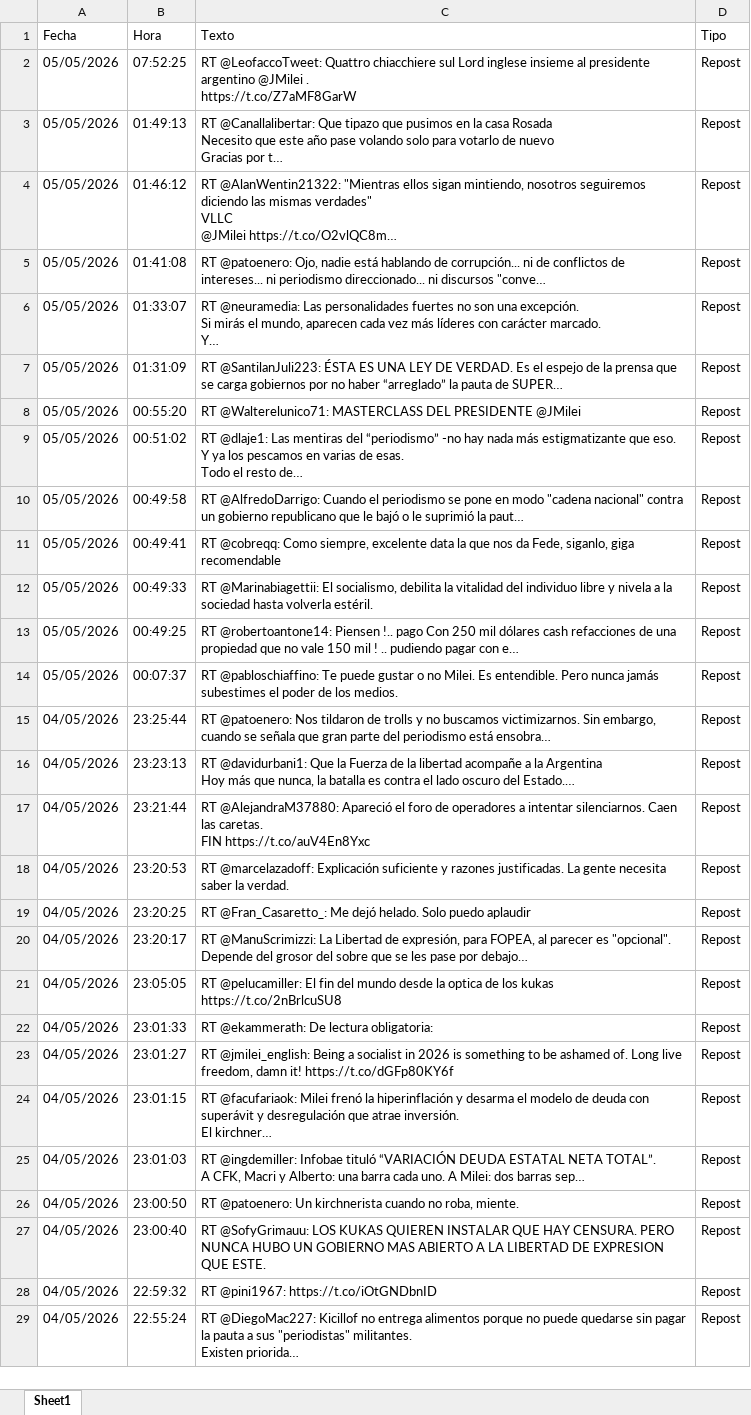
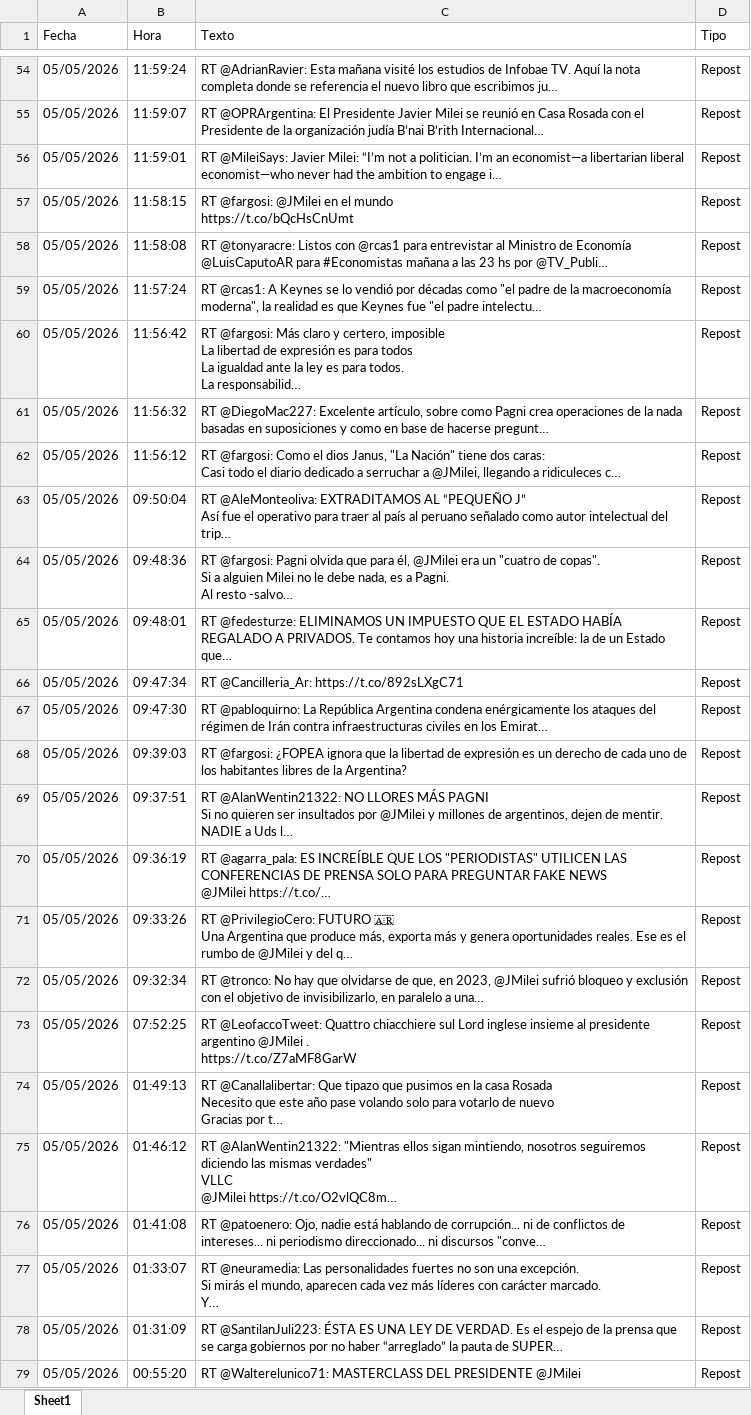
Before and after one commit to FUranga/x-milei, an Excel workbook: data/milei_tweets.xlsx, sheet Sheet1, drawn as a sheet; only a part is shown, gaps mark what is left out; the shorter side is filled out with more unchanged rows; values as stored, in another font and other column widths than the file's, no borders; ↵ is a line break in a cell; the diff covers the shown part only; the diff names each change by its address in the sheet, - before the commit and + after, or states it on an @@ line.

```diff
--- a/data/milei_tweets.xlsx (sheet Sheet1)
+++ b/data/milei_tweets.xlsx (sheet Sheet1)
+row 54: 05/05/2026 | 11:59:24 | RT @AdrianRavier: Esta mañana visité los estudios de Infobae TV. Aquí la nota completa donde se referencia el nuevo libro que escribimos ju… | Repost
+row 55: 05/05/2026 | 11:59:07 | RT @OPRArgentina: El Presidente Javier Milei se reunió en Casa Rosada con el Presidente de la organización judía B’nai B’rith Internacional… | Repost
+row 56: 05/05/2026 | 11:59:01 | RT @MileiSays: Javier Milei: “I’m not a politician. I’m an economist—a libertarian liberal economist—who never had the ambition to engage i… | Repost
+row 57: 05/05/2026 | 11:58:15 | RT @fargosi: @JMilei en el mundo ↵ https://t.co/bQcHsCnUmt | Repost
+row 58: 05/05/2026 | 11:58:08 | RT @tonyaracre: Listos con @rcas1 para entrevistar al Ministro de Economía @LuisCaputoAR para #Economistas mañana a las 23 hs por @TV_Publi… | Repost
+row 59: 05/05/2026 | 11:57:24 | RT @rcas1: A Keynes se lo vendió por décadas como "el padre de la macroeconomía moderna", la realidad es que Keynes fue "el padre intelectu… | Repost
+row 60: 05/05/2026 | 11:56:42 | RT @fargosi: Más claro y certero, imposible ↵ La libertad de expresión es para todos ↵ La igualdad ante la ley es para todos. ↵ La responsabilid… | Repost
+row 61: 05/05/2026 | 11:56:32 | RT @DiegoMac227: Excelente artículo, sobre como Pagni crea operaciones de la nada basadas en suposiciones y como en base de hacerse pregunt… | Repost
+row 62: 05/05/2026 | 11:56:12 | RT @fargosi: Como el dios Janus, "La Nación" tiene dos caras: ↵ Casi todo el diario dedicado a serruchar a @JMilei, llegando a ridiculeces c… | Repost
+row 63: 05/05/2026 | 09:50:04 | RT @AleMonteoliva: EXTRADITAMOS AL “PEQUEÑO J” ↵ Así fue el operativo para traer al país al peruano señalado como autor intelectual del trip… | Repost
+row 64: 05/05/2026 | 09:48:36 | RT @fargosi: Pagni olvida que para él, @JMilei era un "cuatro de copas". ↵ Si a alguien Milei no le debe nada, es a Pagni. ↵ Al resto -salvo… | Repost
+row 65: 05/05/2026 | 09:48:01 | RT @fedesturze: ELIMINAMOS UN IMPUESTO QUE EL ESTADO HABÍA REGALADO A PRIVADOS. Te contamos hoy una historia increíble: la de un Estado que… | Repost
+row 66: 05/05/2026 | 09:47:34 | RT @Cancilleria_Ar: https://t.co/892sLXgC71 | Repost
+row 67: 05/05/2026 | 09:47:30 | RT @pabloquirno: La República Argentina condena enérgicamente los ataques del régimen de Irán contra infraestructuras civiles en los Emirat… | Repost
+row 68: 05/05/2026 | 09:39:03 | RT @fargosi: ¿FOPEA ignora que la libertad de expresión es un derecho de cada uno de los habitantes libres de la Argentina? | Repost
+row 69: 05/05/2026 | 09:37:51 | RT @AlanWentin21322: NO LLORES MÁS PAGNI ↵ Si no quieren ser insultados por @JMilei y millones de argentinos, dejen de mentir. NADIE a Uds l… | Repost
+row 70: 05/05/2026 | 09:36:19 | RT @agarra_pala: ES INCREÍBLE QUE LOS "PERIODISTAS" UTILICEN LAS CONFERENCIAS DE PRENSA SOLO PARA PREGUNTAR FAKE NEWS ↵ @JMilei https://t.co/… | Repost
+row 71: 05/05/2026 | 09:33:26 | RT @PrivilegioCero: FUTURO 🇦🇷 ↵ Una Argentina que produce más, exporta más y genera oportunidades reales. Ese es el rumbo de @JMilei y del q… | Repost
+row 72: 05/05/2026 | 09:32:34 | RT @tronco: No hay que olvidarse de que, en 2023, @JMilei sufrió bloqueo y exclusión con el objetivo de invisibilizarlo, en paralelo a una… | Repost
```
Also changed, not shown: 52 added rows elsewhere in this sheet, docs/data/milei_tweets.xlsx, 6 other files.
